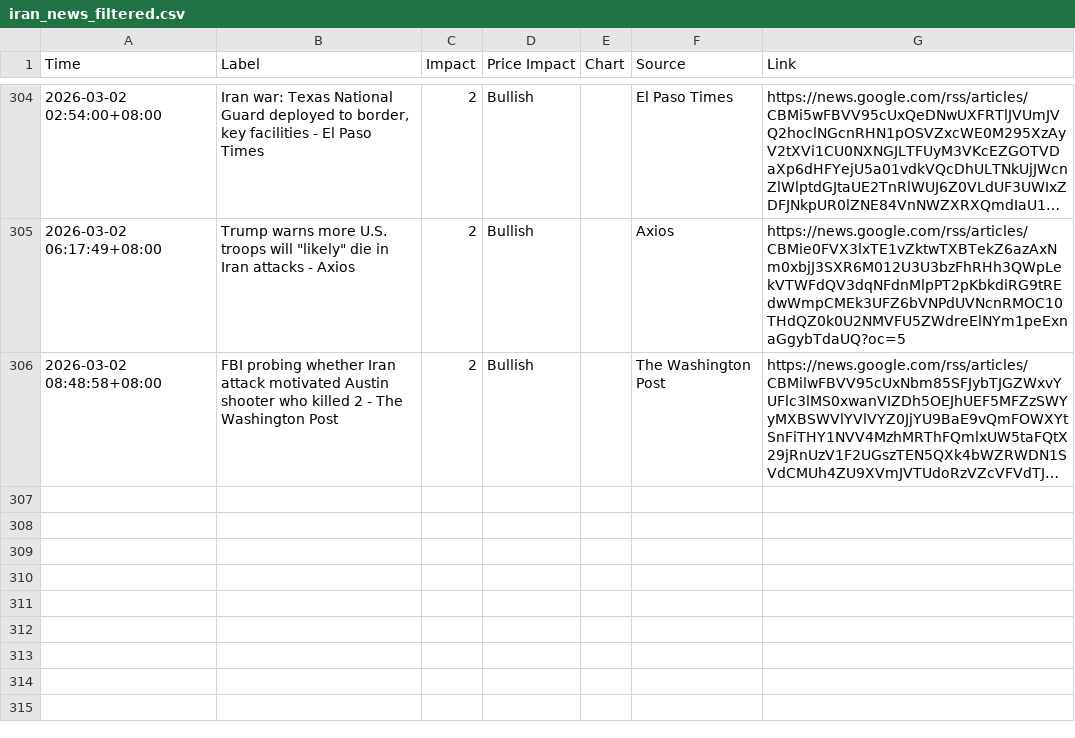
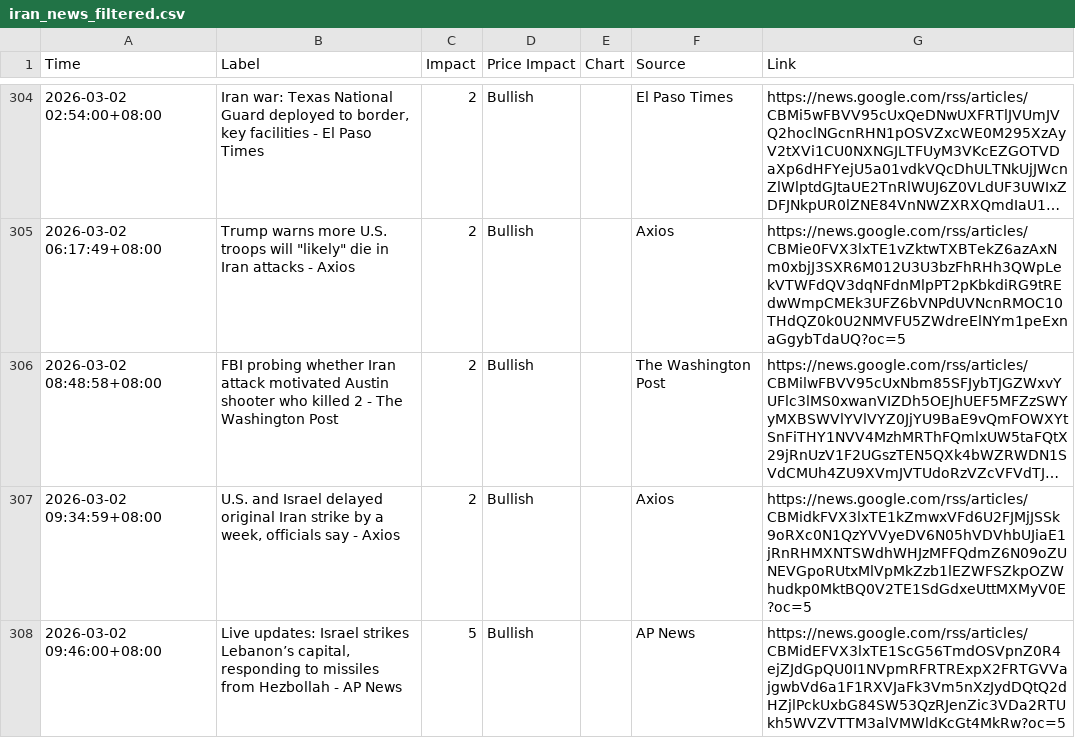
Before and after one commit to ammarr786/Crude_Scout_Data, a CSV file: iran_news_filtered.csv, drawn as a sheet; only a part is shown, gaps mark what is left out; long unchanged cells end in …; the diff names each change by its address in the sheet, - before the commit and + after, or states it on an @@ line.

Commit message:
sync 2026-03-02 01:57Z

```diff
--- a/iran_news_filtered.csv
+++ b/iran_news_filtered.csv
+row 307: 2026-03-02 09:34:59+08:00 | U.S. and Israel delayed original Iran strike by a week, officials say - Axios | 2 | Bullish |  | Axios | https://news.google.com/rss/articles/CBMidkFVX3lxTE1kZmwxVFd6U2FJMjJSSk9oRXc0N1QzYVVyeDV6N05hVDVhbUJiaE1jRnRHMXNTSWdhWHJzMFFQdmZ6N09oZUNEVGpoRUtxMlVpMkZzb1lEZWFSZkpOZWhudkp0MktBQ0V2TE1SdGdxeUttMXMyV0E?oc=5
+row 308: 2026-03-02 09:46:00+08:00 | Live updates: Israel strikes Lebanon’s capital, responding to missiles from Hezbollah - AP News | 5 | Bullish |  | AP News | https://news.google.com/rss/articles/CBMidEFVX3lxTE1ScG56TmdOSVpnZ0R4ejZJdGpQU0I1NVpmRFRTRExpX2FRTGVVajgwbVd6a1F1RXVJaFk3Vm5nXzJydDQtQ2dHZjlPckUxbG84SW53QzRJenZic3VDa2RTUkh5WVZVTTM3alVMWldKcGt4MkRw?oc=5
```
